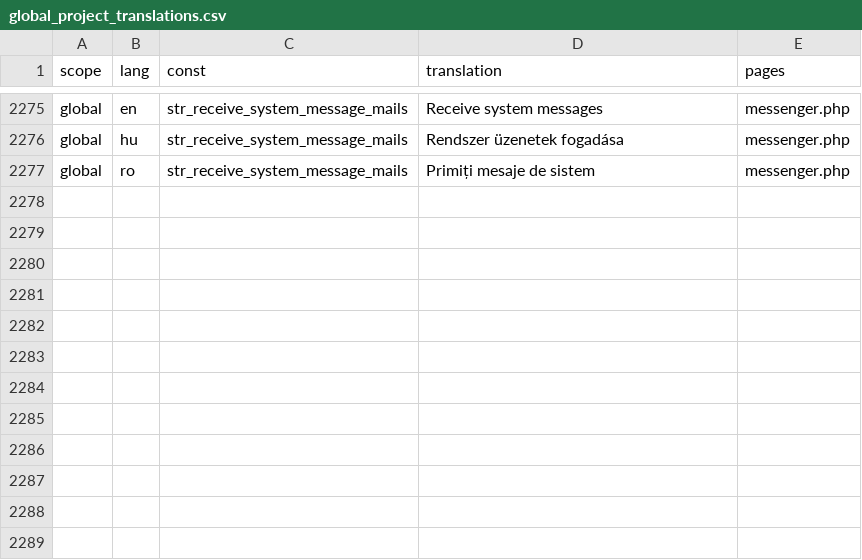
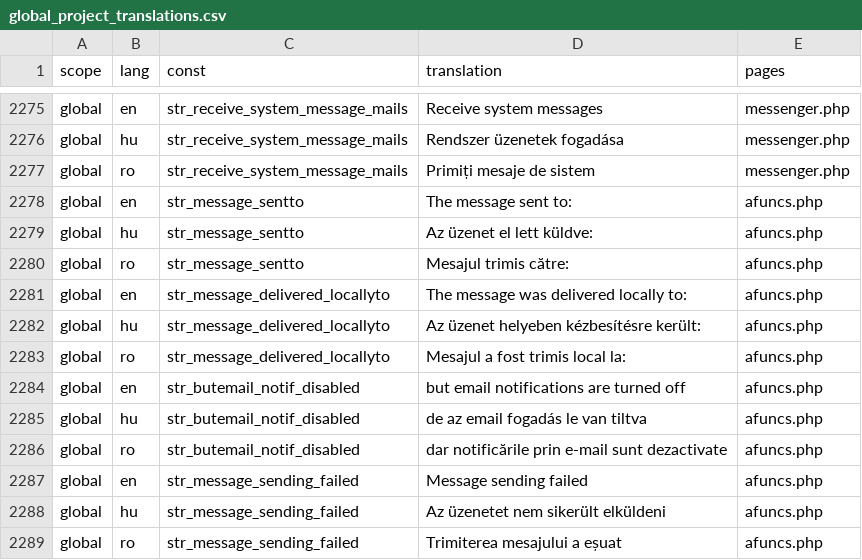
Before and after one commit to OpenBioMaps/translations, a CSV file: global_project_translations.csv, drawn as a sheet; only a part is shown, gaps mark what is left out; the diff names each change by its address in the sheet, - before the commit and + after, or states it on an @@ line.

Commit message:
Update global_project_translations.csv

```diff
--- a/global_project_translations.csv
+++ b/global_project_translations.csv
+row 2278: global | en | str_message_sentto | The message sent to: | afuncs.php
+row 2279: global | hu | str_message_sentto | Az üzenet el lett küldve: | afuncs.php
+row 2280: global | ro | str_message_sentto | Mesajul trimis către: | afuncs.php
+row 2281: global | en | str_message_delivered_locallyto | The message was delivered locally to: | afuncs.php
+row 2282: global | hu | str_message_delivered_locallyto | Az üzenet helyeben kézbesítésre került: | afuncs.php
+row 2283: global | ro | str_message_delivered_locallyto | Mesajul a fost trimis local la: | afuncs.php
+row 2284: global | en | str_butemail_notif_disabled | but email notifications are turned off | afuncs.php
+row 2285: global | hu | str_butemail_notif_disabled | de az email fogadás le van tiltva | afuncs.php
+row 2286: global | ro | str_butemail_notif_disabled | dar notificările prin e-mail sunt dezactivate | afuncs.php
+row 2287: global | en | str_message_sending_failed | Message sending failed | afuncs.php
+row 2288: global | hu | str_message_sending_failed | Az üzenetet nem sikerült elküldeni | afuncs.php
+row 2289: global | ro | str_message_sending_failed | Trimiterea mesajului a eșuat | afuncs.php
```
